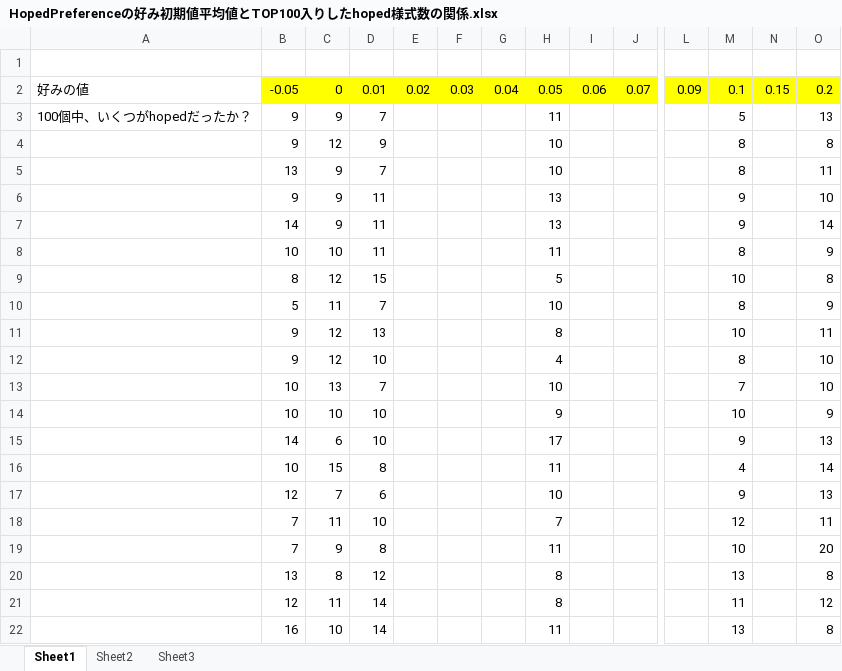
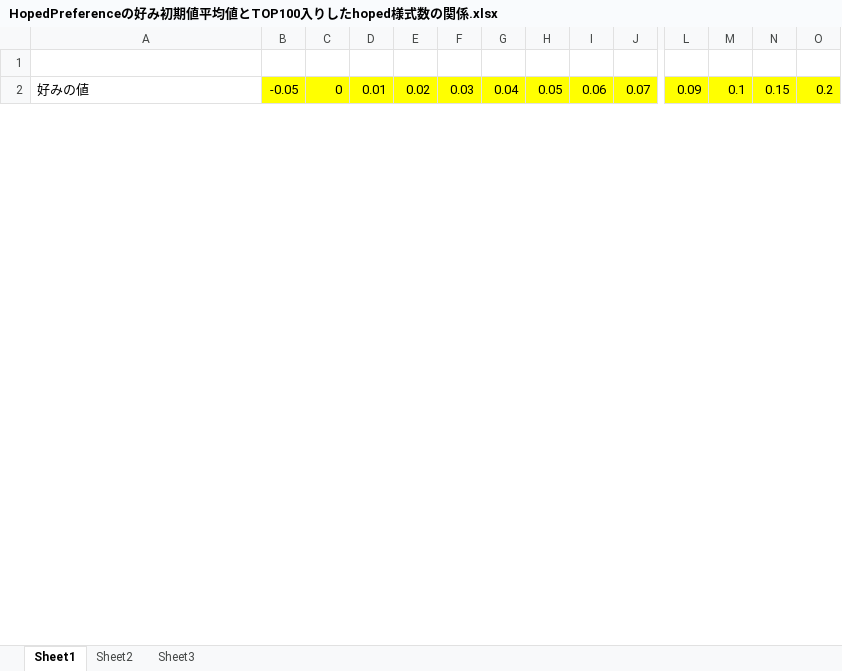
Before and after one commit to doyaaaaaken/BiasedPreferenceModel, an Excel workbook: resultCsv/1,Preferenceの初期平均値を大きくしてみた場合の結果/HopedPreferenceの好み初期値平均値とTOP100入りしたhoped様式数の関係.xlsx, sheet Sheet1, drawn as a sheet; only a part is shown, gaps mark what is left out; values as stored, in another font and other column widths than the file's, no borders; removed rows and columns are numbered as before the commit, all else as after; rows hold the shown columns only; the diff covers the shown part only; the diff names each change by its address in the sheet, - before the commit and + after, or states it on an @@ line.

Commit message:
【バグ修正】HopedとNormal様式でのPreferenceの初期値の出し分けができていなかったため修正

```diff
--- a/resultCsv/1,Preferenceの初期平均値を大きくしてみた場合の結果/HopedPreferenceの好み初期値平均値とTOP100入りしたhoped様式数の関係.xlsx (sheet Sheet1)
+++ b/resultCsv/1,Preferenceの初期平均値を大きくしてみた場合の結果/HopedPreferenceの好み初期値平均値とTOP100入りしたhoped様式数の関係.xlsx (sheet Sheet1)
-row 3: 100個中、いくつがhopedだったか？ | 9 | 9 | 7 |  |  |  | 11 |  |  |  | 5 |  | 13
-row 4:  | 9 | 12 | 9 |  |  |  | 10 |  |  |  | 8 |  | 8
-row 5:  | 13 | 9 | 7 |  |  |  | 10 |  |  |  | 8 |  | 11
-row 6:  | 9 | 9 | 11 |  |  |  | 13 |  |  |  | 9 |  | 10
-row 7:  | 14 | 9 | 11 |  |  |  | 13 |  |  |  | 9 |  | 14
-row 8:  | 10 | 10 | 11 |  |  |  | 11 |  |  |  | 8 |  | 9
-row 9:  | 8 | 12 | 15 |  |  |  | 5 |  |  |  | 10 |  | 8
-row 10:  | 5 | 11 | 7 |  |  |  | 10 |  |  |  | 8 |  | 9
-row 11:  | 9 | 12 | 13 |  |  |  | 8 |  |  |  | 10 |  | 11
-row 12:  | 9 | 12 | 10 |  |  |  | 4 |  |  |  | 8 |  | 10
-row 13:  | 10 | 13 | 7 |  |  |  | 10 |  |  |  | 7 |  | 10
-row 14:  | 10 | 10 | 10 |  |  |  | 9 |  |  |  | 10 |  | 9
-row 15:  | 14 | 6 | 10 |  |  |  | 17 |  |  |  | 9 |  | 13
-row 16:  | 10 | 15 | 8 |  |  |  | 11 |  |  |  | 4 |  | 14
-row 17:  | 12 | 7 | 6 |  |  |  | 10 |  |  |  | 9 |  | 13
-row 18:  | 7 | 11 | 10 |  |  |  | 7 |  |  |  | 12 |  | 11
-row 19:  | 7 | 9 | 8 |  |  |  | 11 |  |  |  | 10 |  | 20
-row 20:  | 13 | 8 | 12 |  |  |  | 8 |  |  |  | 13 |  | 8
-row 21:  | 12 | 11 | 14 |  |  |  | 8 |  |  |  | 11 |  | 12
-row 22:  | 16 | 10 | 14 |  |  |  | 11 |  |  |  | 13 |  | 8
```
Also changed, not shown: 100 added rows, 30 removed rows, 5 edited cells and cell formats elsewhere in this sheet, 1 other file.
